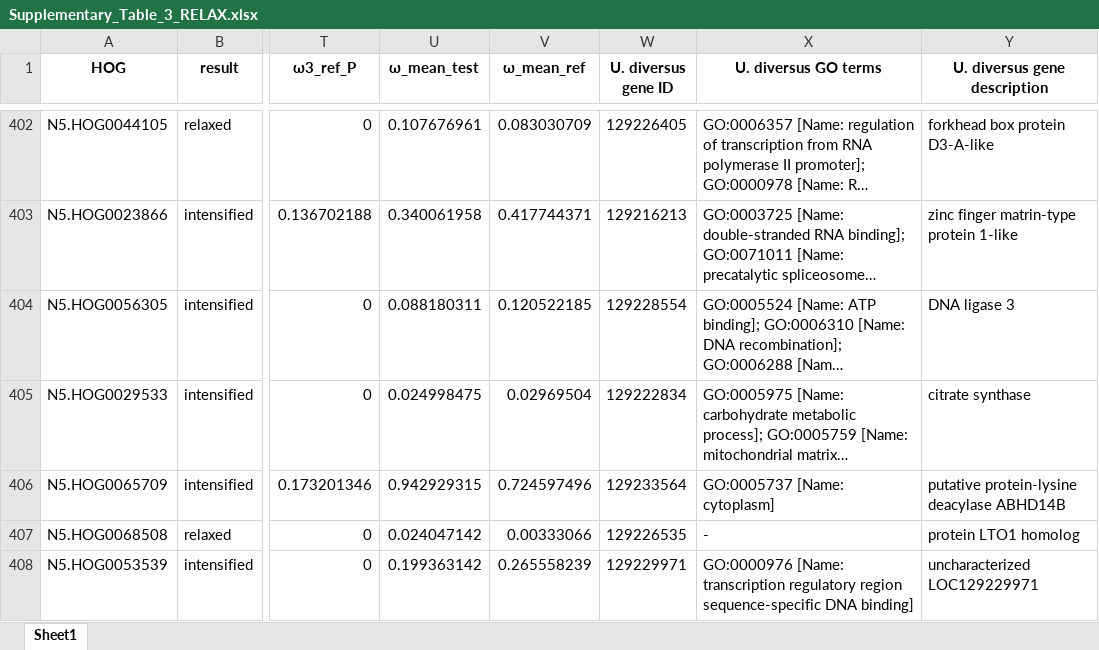
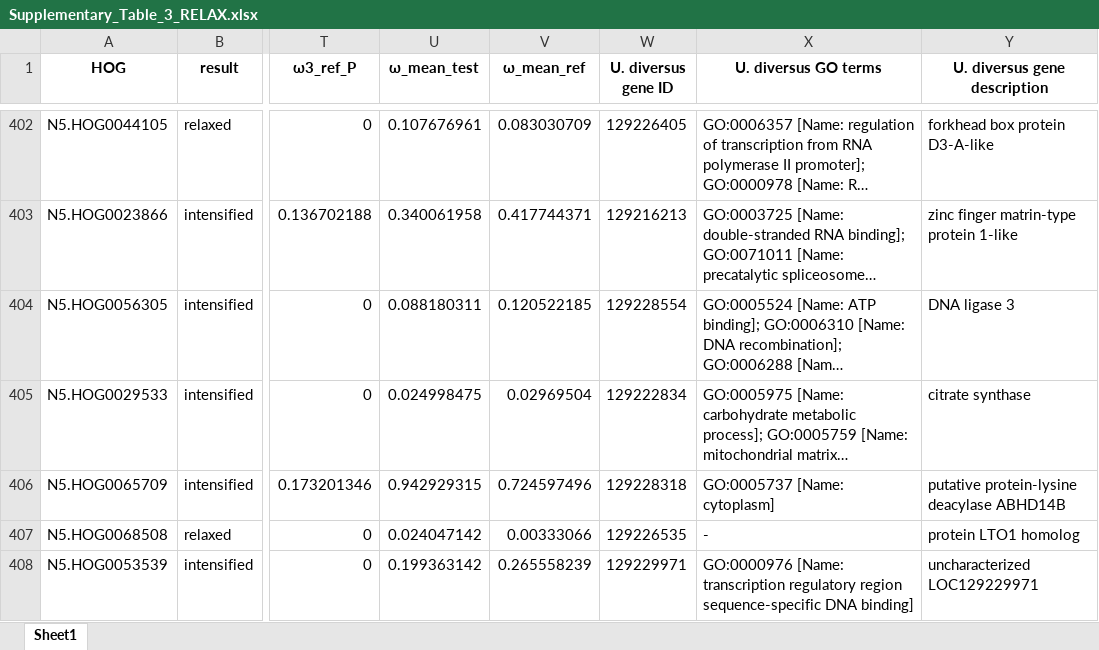
Before and after one commit to GordusLab/orb-selection, an Excel workbook: results/Supplementary_Table_3_RELAX.xlsx, sheet Sheet1, drawn as a sheet; only a part is shown, gaps mark what is left out; long unchanged cells end in …; values as stored, in another font and other column widths than the file's, no borders; the diff covers the shown part only; the diff names each change by its address in the sheet, - before the commit and + after, or states it on an @@ line.

```diff
--- a/results/Supplementary_Table_3_RELAX.xlsx (sheet Sheet1)
+++ b/results/Supplementary_Table_3_RELAX.xlsx (sheet Sheet1)
-W406 (U. diversus gene ID): 129233564
+W406 (U. diversus gene ID): 129228318
```
Also changed, not shown: 102 edited cells elsewhere in this sheet, results/Supplementary_Table_4_BUSTED_PH.xlsx, results/Supplementary_Table_6_OddsRatioTest_interesting_hits.xlsx, 8 other files.
